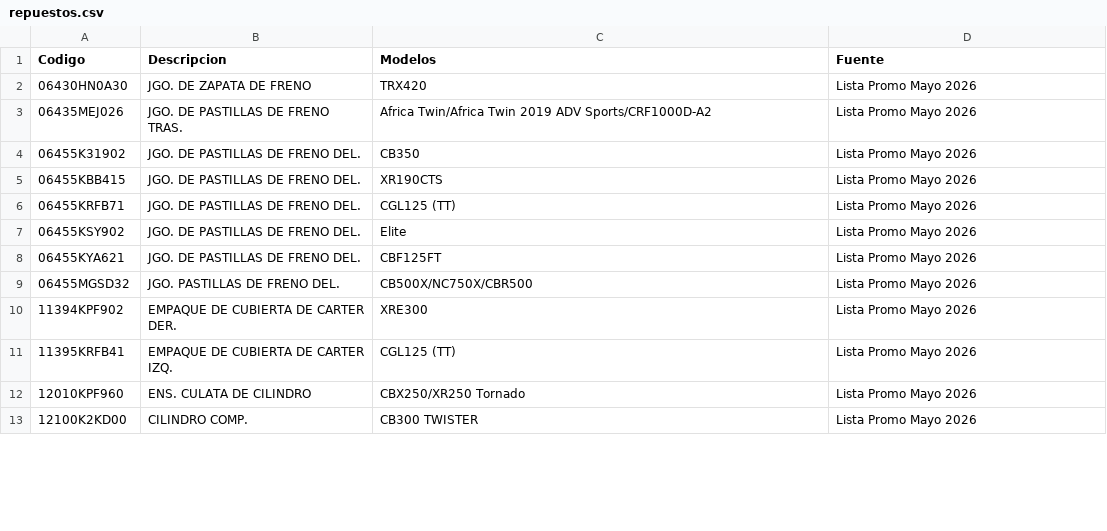
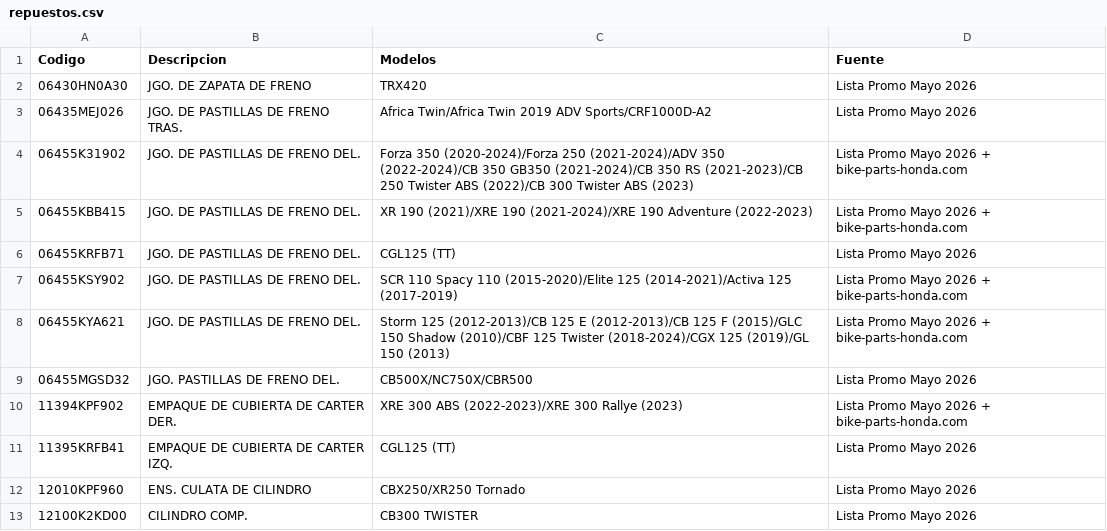
Before and after one commit to AndyRojas17/xr-pedidos-promo, a CSV file: data/repuestos.csv, drawn as a sheet; only a part is shown; the diff covers the shown part only.

Commit message:
Compatibilidades: ampliado 12 repuestos con modelos y años desde bike-parts-honda.com

```diff
--- a/data/repuestos.csv
+++ b/data/repuestos.csv
@@ -3,9 +3,9 @@ Codigo,Descripcion,Modelos,Fuente
 06435MEJ026,JGO. DE PASTILLAS DE FRENO TRAS.,Africa Twin/Africa Twin 2019 ADV Sports/CRF1000D-A2,Lista Promo Mayo 2026
-06455K31902,JGO. DE PASTILLAS DE FRENO DEL.,CB350,Lista Promo Mayo 2026
-06455KBB415,JGO. DE PASTILLAS DE FRENO DEL.,XR190CTS,Lista Promo Mayo 2026
+06455K31902,JGO. DE PASTILLAS DE FRENO DEL.,Forza 350 (2020-2024)/Forza 250 (2021-2024)/ADV 350 (2022-2024)/CB 350 GB350 (2021-2024)/CB 350 RS (2021-2023)/CB 250 Twister ABS (2022)/CB 300 Twister ABS (2023),Lista Promo Mayo 2026 + bike-parts-honda.com
+06455KBB415,JGO. DE PASTILLAS DE FRENO DEL.,XR 190 (2021)/XRE 190 (2021-2024)/XRE 190 Adventure (2022-2023),Lista Promo Mayo 2026 + bike-parts-honda.com
 06455KRFB71,JGO. DE PASTILLAS DE FRENO DEL.,CGL125 (TT),Lista Promo Mayo 2026
-06455KSY902,JGO. DE PASTILLAS DE FRENO DEL.,Elite,Lista Promo Mayo 2026
-06455KYA621,JGO. DE PASTILLAS DE FRENO DEL.,CBF125FT,Lista Promo Mayo 2026
+06455KSY902,JGO. DE PASTILLAS DE FRENO DEL.,SCR 110 Spacy 110 (2015-2020)/Elite 125 (2014-2021)/Activa 125 (2017-2019),Lista Promo Mayo 2026 + bike-parts-honda.com
+06455KYA621,JGO. DE PASTILLAS DE FRENO DEL.,Storm 125 (2012-2013)/CB 125 E (2012-2013)/CB 125 F (2015)/GLC 150 Shadow (2010)/CBF 125 Twister (2018-2024)/CGX 125 (2019)/GL 150 (2013),Lista Promo Mayo 2026 + bike-parts-honda.com
 06455MGSD32,JGO. PASTILLAS DE FRENO DEL.,CB500X/NC750X/CBR500,Lista Promo Mayo 2026
-11394KPF902,EMPAQUE DE CUBIERTA DE CARTER DER.,XRE300,Lista Promo Mayo 2026
+11394KPF902,EMPAQUE DE CUBIERTA DE CARTER DER.,XRE 300 ABS (2022-2023)/XRE 300 Rallye (2023),Lista Promo Mayo 2026 + bike-parts-honda.com
 11395KRFB41,EMPAQUE DE CUBIERTA DE CARTER IZQ.,CGL125 (TT),Lista Promo Mayo 2026
```
Also changed, not shown: 24 edited cells elsewhere in this file.
